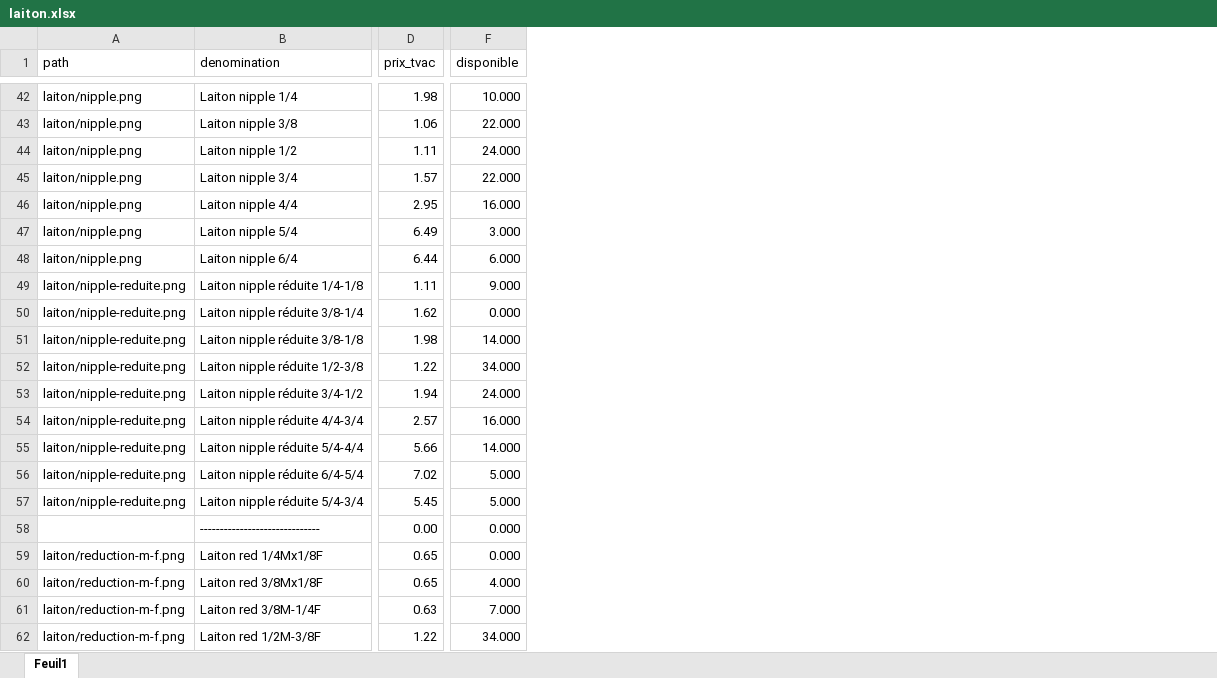
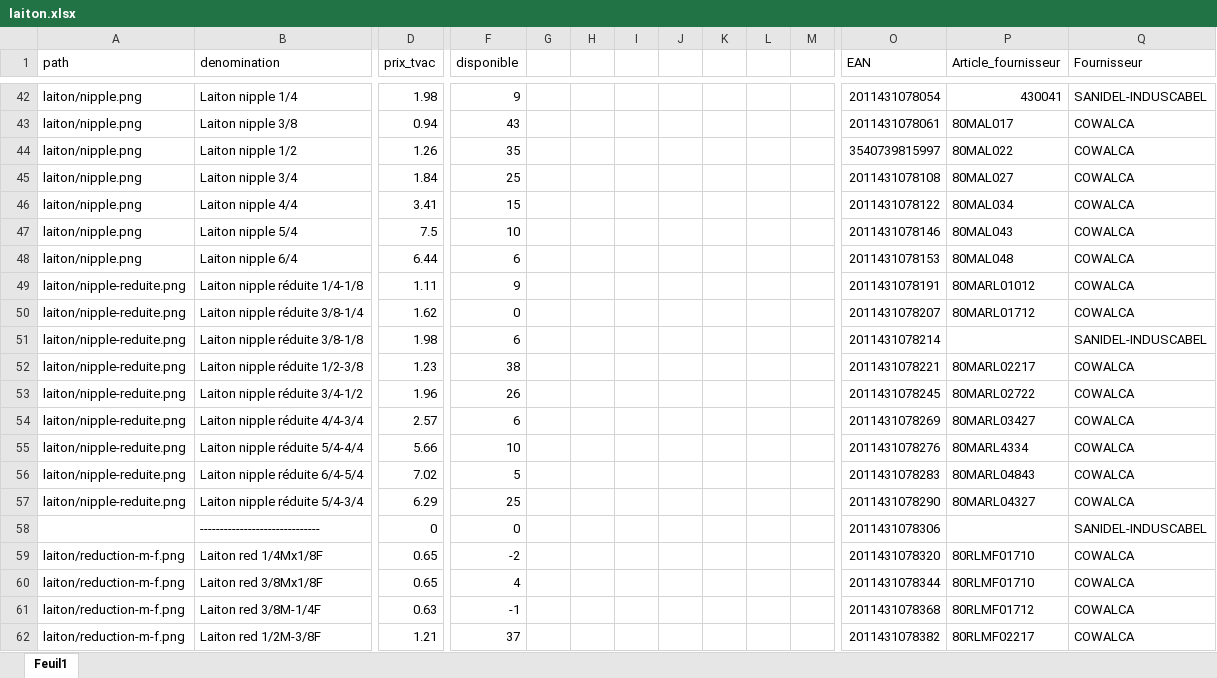
Before and after one commit to Ets-Braconnier/raccords-plomberie, an Excel workbook: prix/laiton.xlsx, sheet Feuil1, drawn as a sheet; only a part is shown, gaps mark what is left out; values as stored, in another font and other column widths than the file's, no cell formats; the diff covers the shown part only; the diff names each change by its address in the sheet, - before the commit and + after, or states it on an @@ line.

Commit message:
Mise à jour des prix

```diff
--- a/prix/laiton.xlsx (sheet Feuil1)
+++ b/prix/laiton.xlsx (sheet Feuil1)
+column G, empty
+column H, empty
+column I, empty
+column J, empty
+column K, empty
+column L, empty
+column M, empty
+column O (EAN), rows 42-62: 2011431078054 | 2011431078061 | 3540739815997 | 2011431078108 | 2011431078122 | 2011431078146 | 2011431078153 | 2011431078191 | 2011431078207 | 2011431078214 | 2011431078221 | 2011431078245 | 2011431078269 | 2011431078276 | 2011431078283 | 2011431078290 | 2011431078306 | 2011431078320 | 2011431078344 | 2011431078368 | 2011431078382
+column P (Article_fournisseur), rows 42-62: 430041 | 80MAL017 | 80MAL022 | 80MAL027 | 80MAL034 | 80MAL043 | 80MAL048 | 80MARL01012 | 80MARL01712 |  | 80MARL02217 | 80MARL02722 | 80MARL03427 | 80MARL4334 | 80MARL04843 | 80MARL04327 |  | 80RLMF01710 | 80RLMF01710 | 80RLMF01712 | 80RLMF02217
+column Q (Fournisseur), rows 42-62: SANIDEL-INDUSCABEL | COWALCA | COWALCA | COWALCA | COWALCA | COWALCA | COWALCA | COWALCA | COWALCA | SANIDEL-INDUSCABEL | COWALCA | COWALCA | COWALCA | COWALCA | COWALCA | COWALCA | SANIDEL-INDUSCABEL | COWALCA | COWALCA | COWALCA | COWALCA
-F42 (disponible): 10.000
+F42 (disponible): 9
-D43 (prix_tvac): 1.06
+D43 (prix_tvac): 0.94
-F43 (disponible): 22.000
+F43 (disponible): 43
-D44 (prix_tvac): 1.11
+D44 (prix_tvac): 1.26
-F44 (disponible): 24.000
+F44 (disponible): 35
-D45 (prix_tvac): 1.57
+D45 (prix_tvac): 1.84
-F45 (disponible): 22.000
+F45 (disponible): 25
-D46 (prix_tvac): 2.95
+D46 (prix_tvac): 3.41
-F46 (disponible): 16.000
+F46 (disponible): 15
-D47 (prix_tvac): 6.49
+D47 (prix_tvac): 7.5
-F47 (disponible): 3.000
+F47 (disponible): 10
-F48 (disponible): 6.000
+F48 (disponible): 6
-F49 (disponible): 9.000
+F49 (disponible): 9
-F50 (disponible): 0.000
+F50 (disponible): 0
-F51 (disponible): 14.000
+F51 (disponible): 6
-D52 (prix_tvac): 1.22
+D52 (prix_tvac): 1.23
-F52 (disponible): 34.000
+F52 (disponible): 38
-D53 (prix_tvac): 1.94
+D53 (prix_tvac): 1.96
-F53 (disponible): 24.000
+F53 (disponible): 26
-F54 (disponible): 16.000
+F54 (disponible): 6
-F55 (disponible): 14.000
+F55 (disponible): 10
-F56 (disponible): 5.000
+F56 (disponible): 5
-D57 (prix_tvac): 5.45
+D57 (prix_tvac): 6.29
-F57 (disponible): 5.000
+F57 (disponible): 25
-D58 (prix_tvac): 0.00
+D58 (prix_tvac): 0
-F58 (disponible): 0.000
+F58 (disponible): 0
-F59 (disponible): 0.000
+F59 (disponible): -2
-F60 (disponible): 4.000
+F60 (disponible): 4
-F61 (disponible): 7.000
+F61 (disponible): -1
-D62 (prix_tvac): 1.22
+D62 (prix_tvac): 1.21
-F62 (disponible): 34.000
+F62 (disponible): 37
```
Also changed, not shown: 1 added column and 145 edited cells elsewhere in this sheet, cell formats, prix/bicones.xlsx, prix/huot.xlsx, 7 other files.
